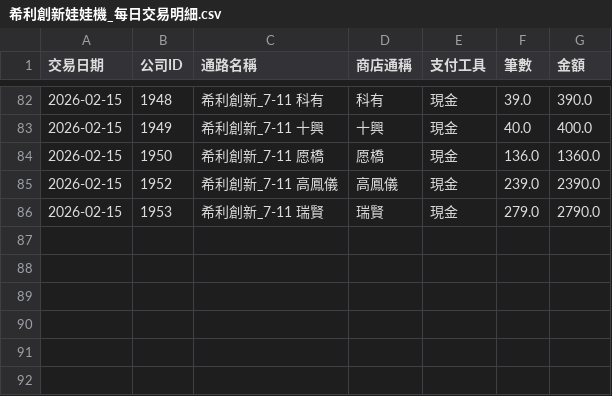
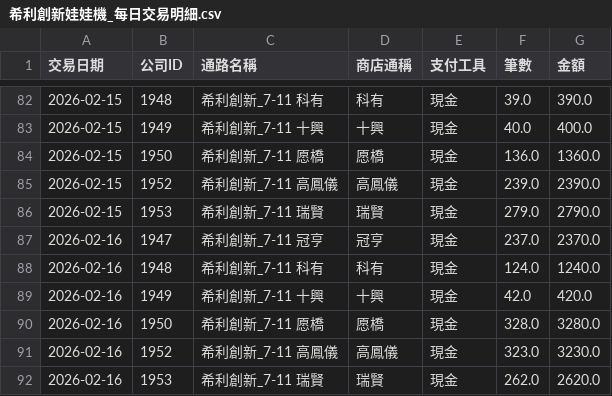
Before and after one commit to kennyacerits/JJBB-Data-Analysis, a CSV file: 數據分析/BI_希利創新/output/希利創新娃娃機_每日交易明細.csv, drawn as a sheet; only a part is shown, gaps mark what is left out.

Commit message:
同步希利創新每日交易明細彙總檔

```diff
--- a/數據分析/BI_希利創新/output/希利創新娃娃機_每日交易明細.csv
+++ b/數據分析/BI_希利創新/output/希利創新娃娃機_每日交易明細.csv
@@ -86 +86,7 @@
 2026-02-15,1953,希利創新_7-11 瑞賢,瑞賢,現金,279.0,2790.0
+2026-02-16,1947,希利創新_7-11 冠亨,冠亨,現金,237.0,2370.0
+2026-02-16,1948,希利創新_7-11 科有,科有,現金,124.0,1240.0
+2026-02-16,1949,希利創新_7-11 十興,十興,現金,42.0,420.0
+2026-02-16,1950,希利創新_7-11 愿橋,愿橋,現金,328.0,3280.0
+2026-02-16,1952,希利創新_7-11 高鳳儀,高鳳儀,現金,323.0,3230.0
+2026-02-16,1953,希利創新_7-11 瑞賢,瑞賢,現金,262.0,2620.0
```
